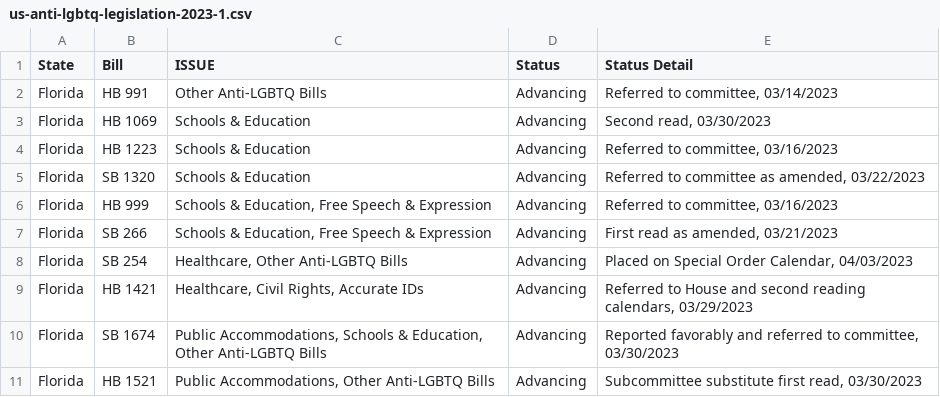
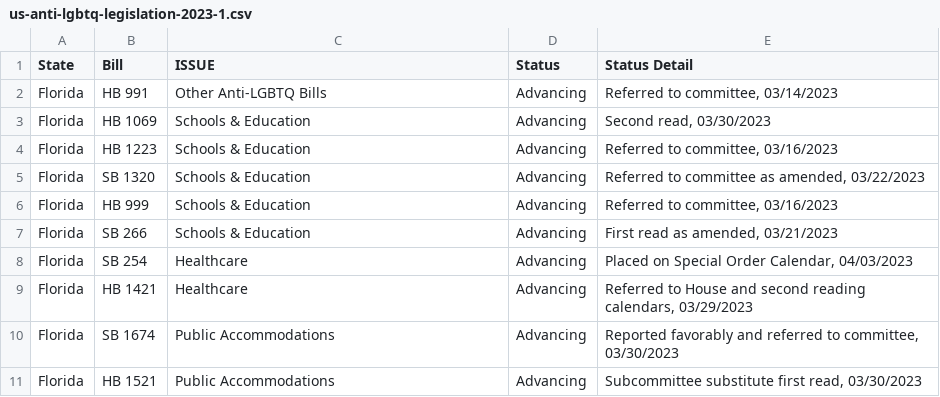
Before and after one commit to Hitman-29/btt, a CSV file: us-anti-lgbtq-legislation-2023-1.csv, drawn as a sheet.

Commit message:
Update us-anti-lgbtq-legislation-2023-1.csv
cleaned data

```diff
--- a/us-anti-lgbtq-legislation-2023-1.csv
+++ b/us-anti-lgbtq-legislation-2023-1.csv
@@ -5,7 +5,7 @@ Florida,HB 1223,Schools & Education,Advancing,"Referred to committee, 03/16/202
 Florida,SB 1320,Schools & Education,Advancing,"Referred to committee as amended, 03/22/2023"
-Florida,HB 999,"Schools & Education, Free Speech & Expression",Advancing,"Referred to committee, 03/16/2023"
-Florida,SB 266,"Schools & Education, Free Speech & Expression",Advancing,"First read as amended, 03/21/2023"
-Florida,SB 254,"Healthcare, Other Anti-LGBTQ Bills",Advancing,"Placed on Special Order Calendar, 04/03/2023"
-Florida,HB 1421,"Healthcare, Civil Rights, Accurate IDs",Advancing,"Referred to House and second reading calendars, 03/29/2023"
-Florida,SB 1674,"Public Accommodations, Schools & Education, Other Anti-LGBTQ Bills",Advancing,"Reported favorably and referred to committee, 03/30/2023"
-Florida,HB 1521,"Public Accommodations, Other Anti-LGBTQ Bills",Advancing,"Subcommittee substitute first read, 03/30/2023"
+Florida,HB 999,Schools & Education,Advancing,"Referred to committee, 03/16/2023"
+Florida,SB 266,Schools & Education,Advancing,"First read as amended, 03/21/2023"
+Florida,SB 254,Healthcare,Advancing,"Placed on Special Order Calendar, 04/03/2023"
+Florida,HB 1421,Healthcare,Advancing,"Referred to House and second reading calendars, 03/29/2023"
+Florida,SB 1674,Public Accommodations,Advancing,"Reported favorably and referred to committee, 03/30/2023"
+Florida,HB 1521,Public Accommodations,Advancing,"Subcommittee substitute first read, 03/30/2023"
```
